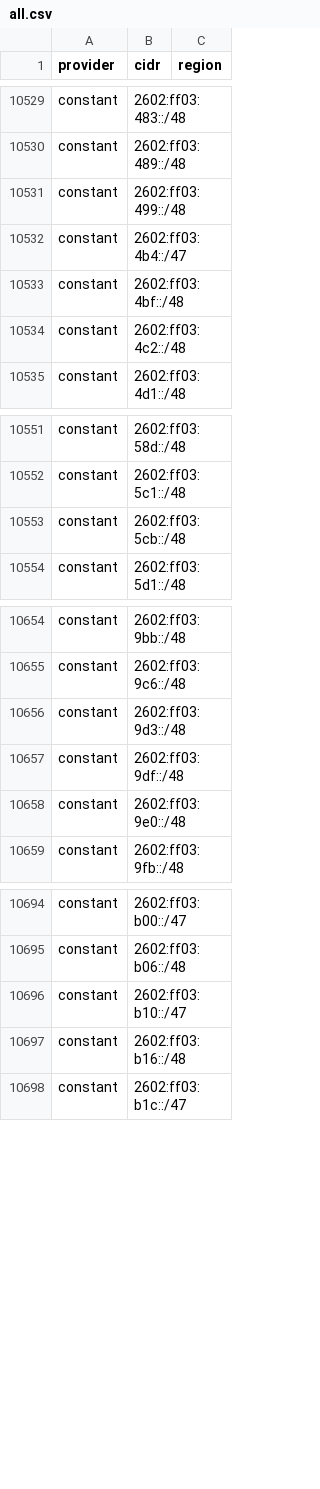
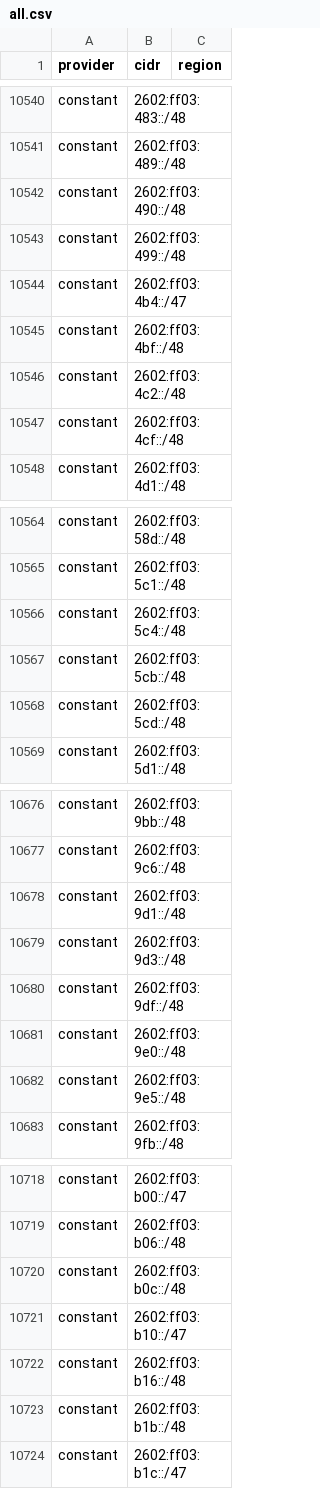
Before and after one commit to BitHeX0R/cdn-ip-ranges, a CSV file: all/all.csv, drawn as a sheet; only a part is shown, gaps mark what is left out; the diff covers the shown part only; the diff names each change by its address in the sheet, - before the commit and + after, or states it on an @@ line.

```diff
--- a/all/all.csv
+++ b/all/all.csv
+row 10542: constant | 2602:ff03:490::/48
+row 10547: constant | 2602:ff03:4cf::/48
+row 10566: constant | 2602:ff03:5c4::/48
+row 10568: constant | 2602:ff03:5cd::/48
+row 10678: constant | 2602:ff03:9d1::/48
+row 10682: constant | 2602:ff03:9e5::/48
+row 10720: constant | 2602:ff03:b0c::/48
+row 10723: constant | 2602:ff03:b1b::/48
```
Also changed, not shown: 30 added rows, 2 removed rows and 9 edited cells elsewhere in this file, 41 other files.
